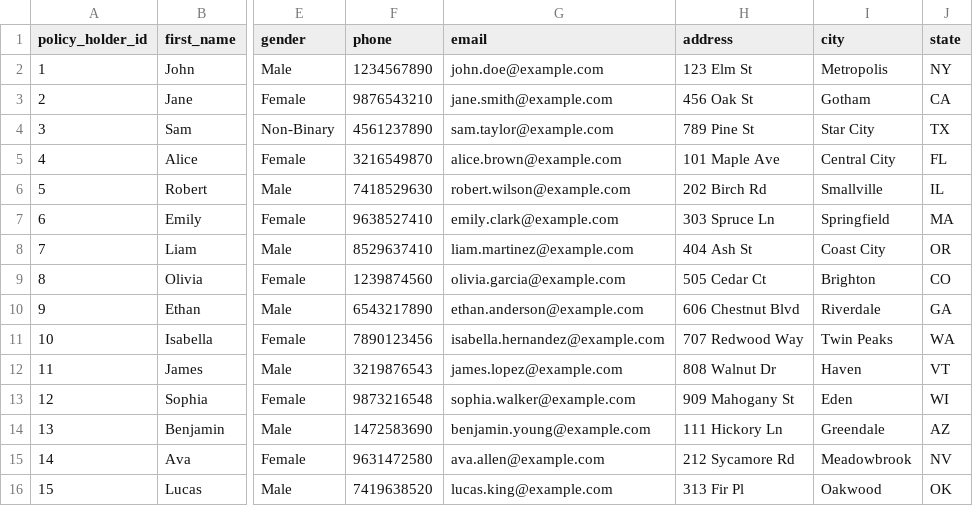
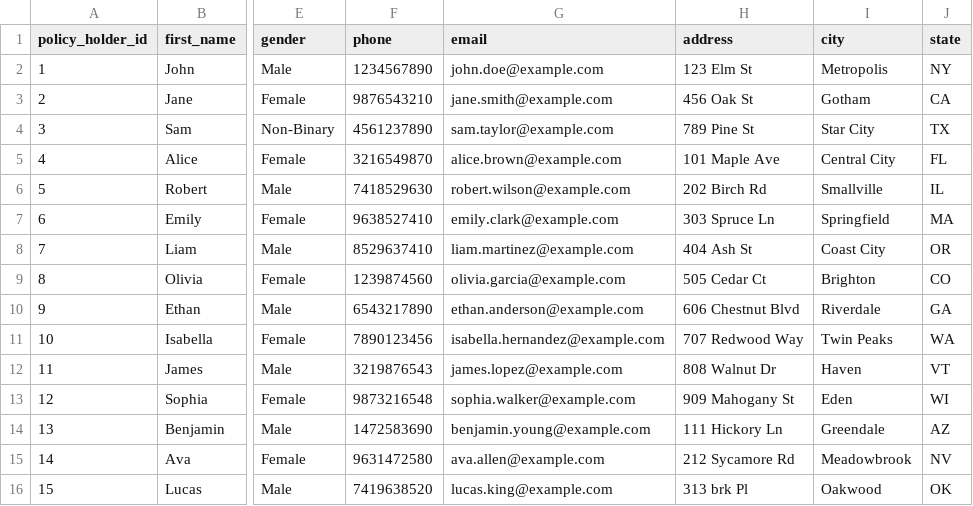
Before and after one commit to manasa3512/DBT_dev, a CSV file: seeds/raw/raw_policyholders.csv, drawn as a sheet; only a part is shown, gaps mark what is left out; the diff names each change by its address in the sheet, - before the commit and + after, or states it on an @@ line.

```diff
--- a/seeds/raw/raw_policyholders.csv
+++ b/seeds/raw/raw_policyholders.csv
-H16 (address): 313 Fir Pl
+H16 (address): 313 brk Pl
```
Also changed, not shown: seeds/raw/raw_Providers.csv, seeds/raw/raw_beneficiaries.csv, 16 other files.
